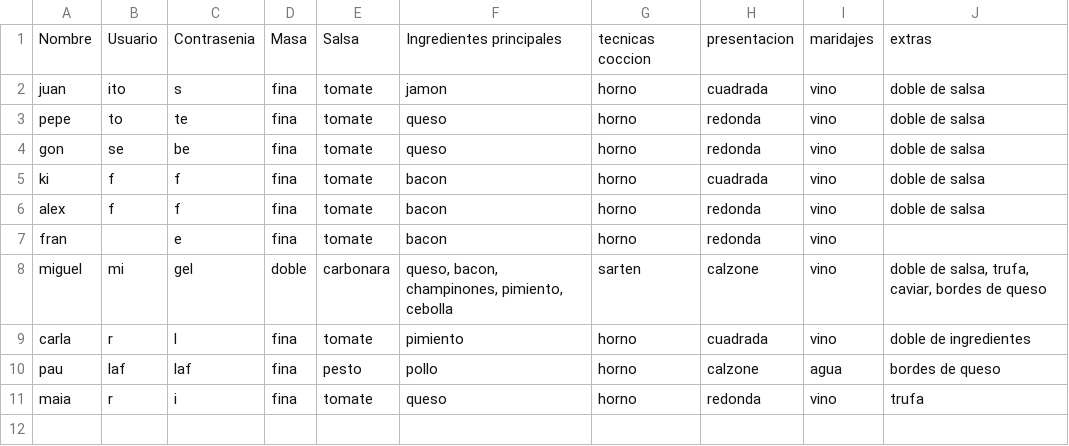
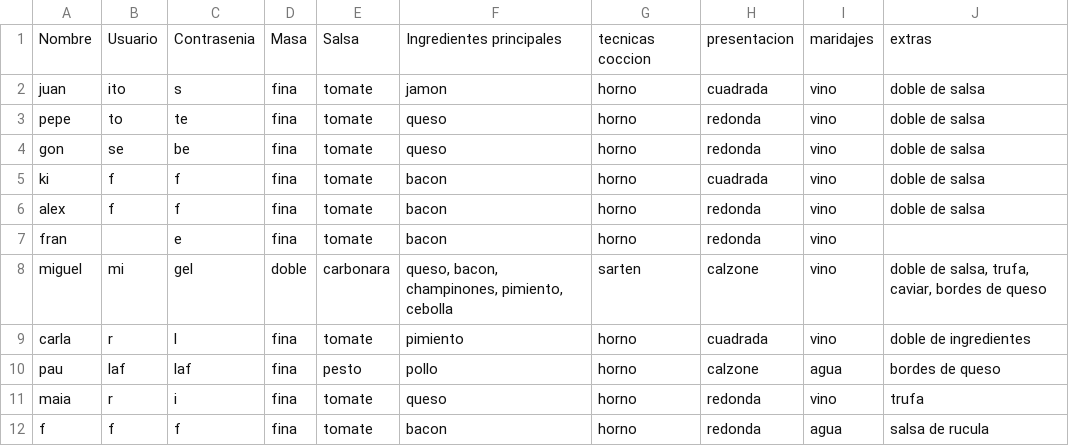
Before and after one commit to joseluis031/patrones_creacionales.py, a CSV file: pedidosnuevos.csv, drawn as a sheet.

```diff
--- a/pedidosnuevos.csv
+++ b/pedidosnuevos.csv
@@ -11 +11,2 @@ pau,laf,laf, fina, pesto, pollo, horno, calzone, agua, bordes de queso
 maia,r,i, fina, tomate, queso, horno, redonda, vino, trufa
+f,f,f, fina, tomate, bacon, horno, redonda, agua, salsa de rucula
```
Also changed, not shown: 3 other files.
